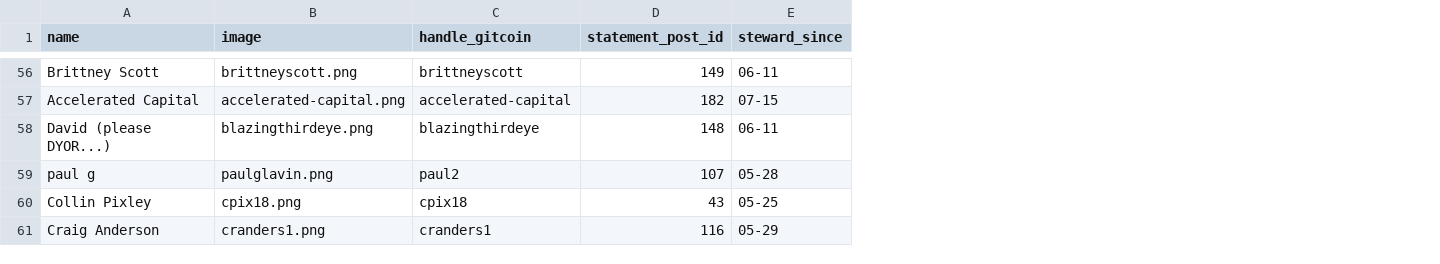
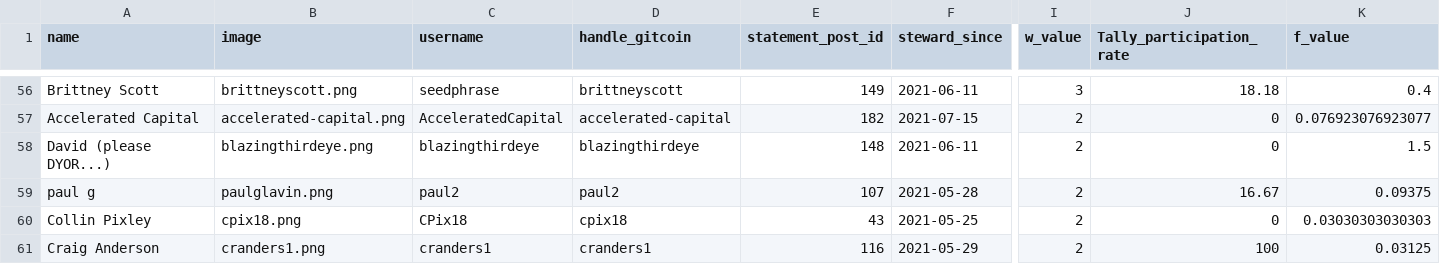
Before and after one commit to mmmgtc/stewards-v1.0, a CSV file: stewards.csv, drawn as a sheet; only a part is shown, gaps mark what is left out; addresses are those after the commit; the diff covers the shown part only; the diff names each change by its address in the sheet, - before the commit and + after, or states it on an @@ line.

```diff
--- a/stewards.csv
+++ b/stewards.csv
+column C (username), rows 56-61: seedphrase | AcceleratedCapital | blazingthirdeye | paul2 | CPix18 | cranders1
+column I (w_value), rows 56-61: 3 | 2 | 2 | 2 | 2 | 2
+column J (Tally_participation_rate), rows 56-61: 18.18 | 0 | 0 | 16.67 | 0 | 100
+column K (f_value), rows 56-61: 0.4 | 0.076923076923077 | 1.5 | 0.09375 | 0.03030303030303 | 0.03125
-F56 (steward_since): 06-11
+F56 (steward_since): 2021-06-11
-F57 (steward_since): 07-15
+F57 (steward_since): 2021-07-15
-F58 (steward_since): 06-11
+F58 (steward_since): 2021-06-11
-F59 (steward_since): 05-28
+F59 (steward_since): 2021-05-28
-F60 (steward_since): 05-25
+F60 (steward_since): 2021-05-25
-F61 (steward_since): 05-29
+F61 (steward_since): 2021-05-29
```
Also changed, not shown: 54 edited cells elsewhere in this file, 1 other file.
